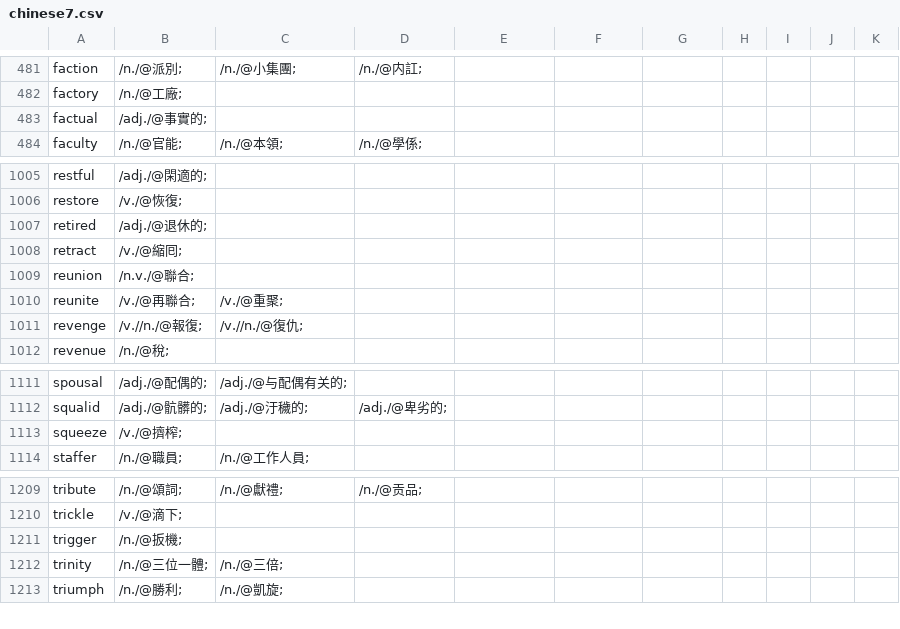
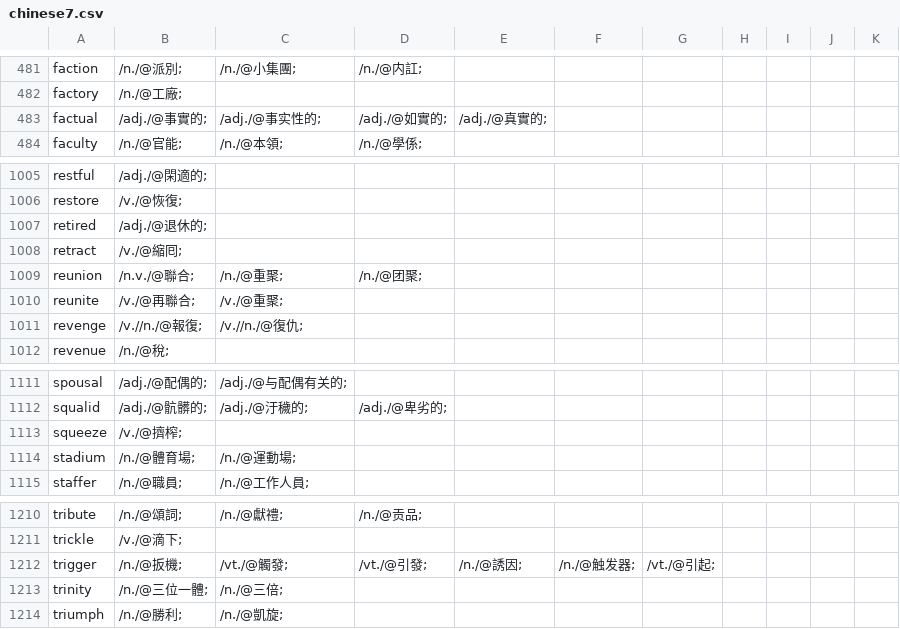
Before and after one commit to yhnnd/wordlab, a CSV file: Files/lang/ch/chinese7.csv, drawn as a sheet; only a part is shown, gaps mark what is left out.

```diff
--- a/Files/lang/ch/chinese7.csv
+++ b/Files/lang/ch/chinese7.csv
@@ -482,3 +482,3 @@ faction ,/n./@派別;,/n./@小集團;,/n./@内訌;
 factory ,/n./@工廠;
-factual ,/adj./@事實的;
+factual ,/adj./@事實的;,/adj./@事实性的;,/adj./@如實的;,/adj./@真實的;
 faculty ,/n./@官能;,/n./@本領;,/n./@學係;
@@ -1008,3 +1008,3 @@ retired ,/adj./@退休的;
 retract ,/v./@縮囘;
-reunion ,/n.v./@聯合;
+reunion ,/n.v./@聯合;,/n./@重聚;,/n./@团聚;
 reunite ,/v./@再聯合;,/v./@重聚;
@@ -1113,2 +1113,3 @@ squalid ,/adj./@骯髒的;,/adj./@汙穢的;,/adj./@卑劣的;
 squeeze ,/v./@擠榨;
+stadium ,/n./@體育場;,/n./@運動場;
 staffer ,/n./@職員;,/n./@工作人員;
@@ -1210,3 +1211,3 @@ tribute ,/n./@頌詞;,/n./@獻禮;,/n./@贡品;
 trickle ,/v./@滴下;
-trigger ,/n./@扳機;
+trigger ,/n./@扳機;,/vt./@觸發;,/vt./@引發;,/n./@誘因;,/n./@触发器;,/vt./@引起;
 trinity ,/n./@三位一體;,/n./@三倍;
```
Also changed, not shown: Files/lang/ch/chinese4.csv, Files/lang/ch/chinese8.csv, 9 other files.
